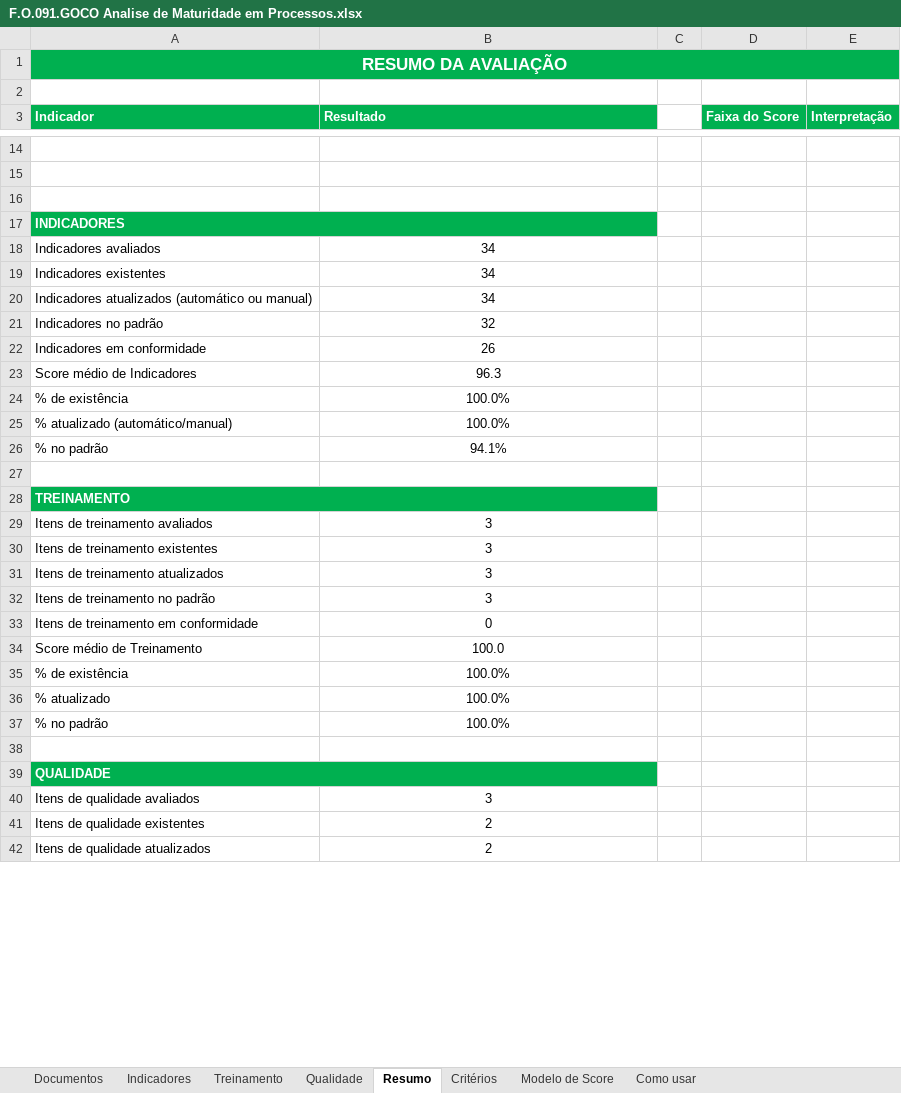
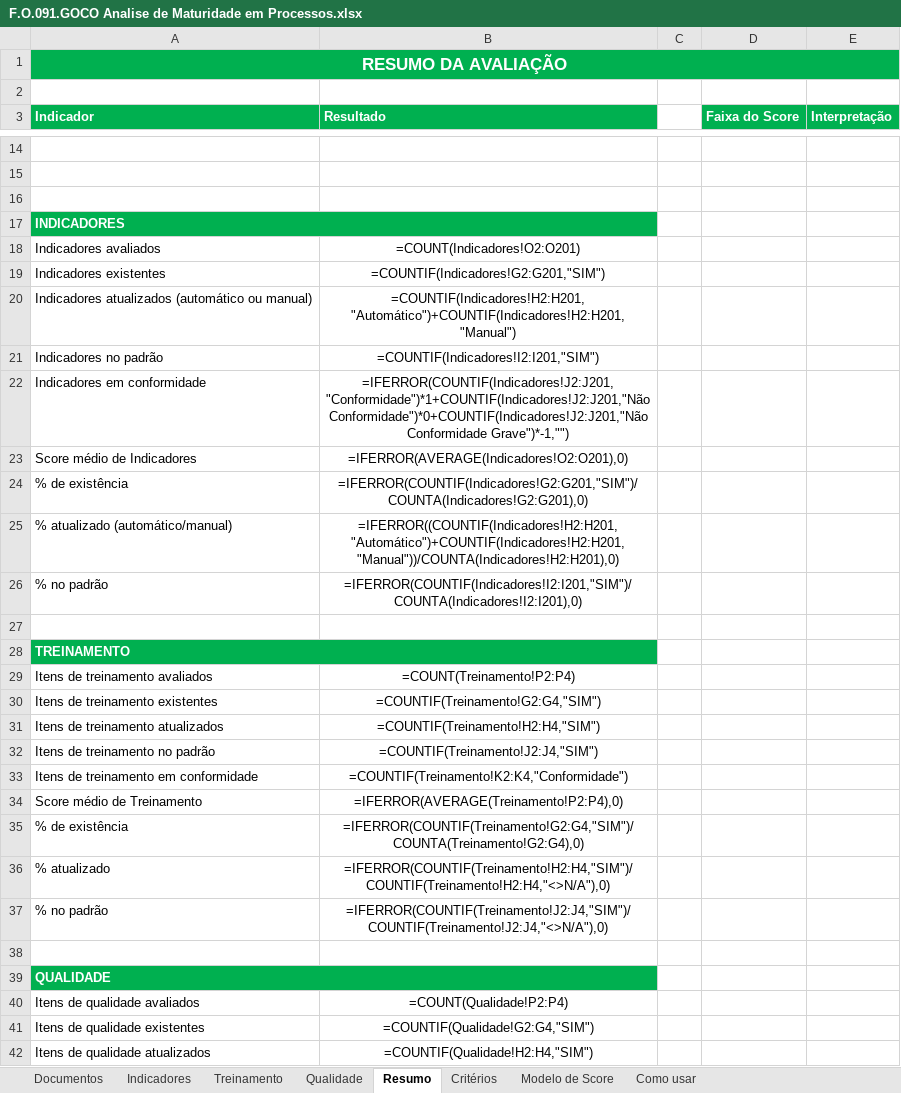
Before and after one commit to imlumachado/maturidade-dashboard, an Excel workbook: formulario/F.O.091.GOCO Analise de Maturidade em Processos.xlsx, sheet Resumo, drawn as a sheet; only a part is shown, gaps mark what is left out; values as stored, in another font and other column widths than the file's, no borders; formulas without a stored value are shown as written; conditional formats not drawn; the diff covers the shown part only; the diff names each change by its address in the sheet, - before the commit and + after, or states it on an @@ line.

```diff
--- a/formulario/F.O.091.GOCO Analise de Maturidade em Processos.xlsx (sheet Resumo)
+++ b/formulario/F.O.091.GOCO Analise de Maturidade em Processos.xlsx (sheet Resumo)
-B18 (Resultado): 34
+B18 (Resultado): =COUNT(Indicadores!O2:O201)
-B19 (Resultado): 34
+B19 (Resultado): =COUNTIF(Indicadores!G2:G201,"SIM")
-B20 (Resultado): 34
+B20 (Resultado): =COUNTIF(Indicadores!H2:H201,"Automático")+COUNTIF(Indicadores!H2:H201,"Manual")
-B21 (Resultado): 32
+B21 (Resultado): =COUNTIF(Indicadores!I2:I201,"SIM")
-B22 (Resultado): 26
+B22 (Resultado): =IFERROR(COUNTIF(Indicadores!J2:J201,"Conformidade")*1+COUNTIF(Indicadores!J2:J201,"Não Conformidade")*0+COUNTIF(Indicadores!J2:J201,"Não Conformidade Grave")*-1,"")
-B23 (Resultado): 96.3
+B23 (Resultado): =IFERROR(AVERAGE(Indicadores!O2:O201),0)
-B24 (Resultado): 100.0%
+B24 (Resultado): =IFERROR(COUNTIF(Indicadores!G2:G201,"SIM")/COUNTA(Indicadores!G2:G201),0)
-B25 (Resultado): 100.0%
+B25 (Resultado): =IFERROR((COUNTIF(Indicadores!H2:H201,"Automático")+COUNTIF(Indicadores!H2:H201,"Manual"))/COUNTA(Indicadores!H2:H201),0)
-B26 (Resultado): 94.1%
+B26 (Resultado): =IFERROR(COUNTIF(Indicadores!I2:I201,"SIM")/COUNTA(Indicadores!I2:I201),0)
-B29 (Resultado): 3
+B29 (Resultado): =COUNT(Treinamento!P2:P4)
-B30 (Resultado): 3
+B30 (Resultado): =COUNTIF(Treinamento!G2:G4,"SIM")
-B31 (Resultado): 3
+B31 (Resultado): =COUNTIF(Treinamento!H2:H4,"SIM")
-B32 (Resultado): 3
+B32 (Resultado): =COUNTIF(Treinamento!J2:J4,"SIM")
-B33 (Resultado): 0
+B33 (Resultado): =COUNTIF(Treinamento!K2:K4,"Conformidade")
-B34 (Resultado): 100.0
+B34 (Resultado): =IFERROR(AVERAGE(Treinamento!P2:P4),0)
-B35 (Resultado): 100.0%
+B35 (Resultado): =IFERROR(COUNTIF(Treinamento!G2:G4,"SIM")/COUNTA(Treinamento!G2:G4),0)
-B36 (Resultado): 100.0%
+B36 (Resultado): =IFERROR(COUNTIF(Treinamento!H2:H4,"SIM")/COUNTIF(Treinamento!H2:H4,"<>N/A"),0)
-B37 (Resultado): 100.0%
+B37 (Resultado): =IFERROR(COUNTIF(Treinamento!J2:J4,"SIM")/COUNTIF(Treinamento!J2:J4,"<>N/A"),0)
-B40 (Resultado): 3
+B40 (Resultado): =COUNT(Qualidade!P2:P4)
-B41 (Resultado): 2
+B41 (Resultado): =COUNTIF(Qualidade!G2:G4,"SIM")
-B42 (Resultado): 2
+B42 (Resultado): =COUNTIF(Qualidade!H2:H4,"SIM")
```
Also changed, not shown: 18 edited cells elsewhere in this sheet, sheet Documentos, sheet Indicadores, sheet Treinamento, sheet Qualidade, sheet Modelo de Score, formulas that keep their value, 2 other files.
